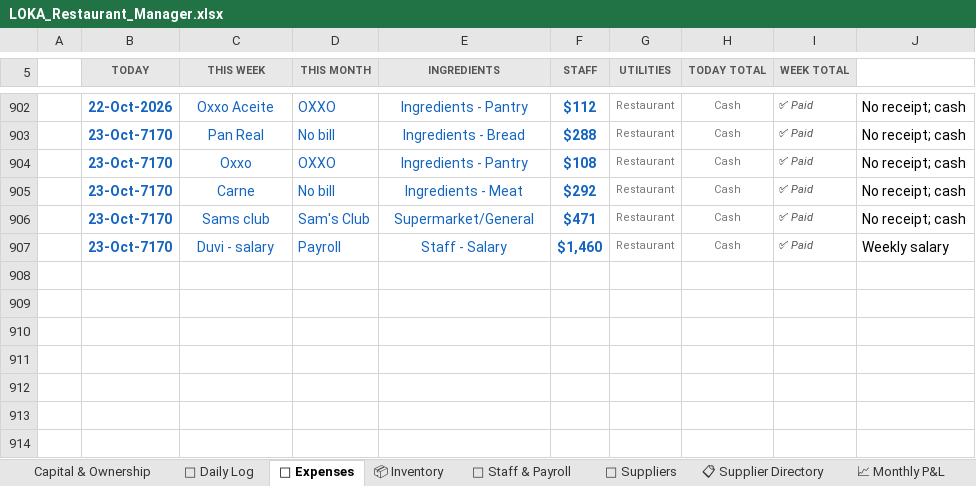
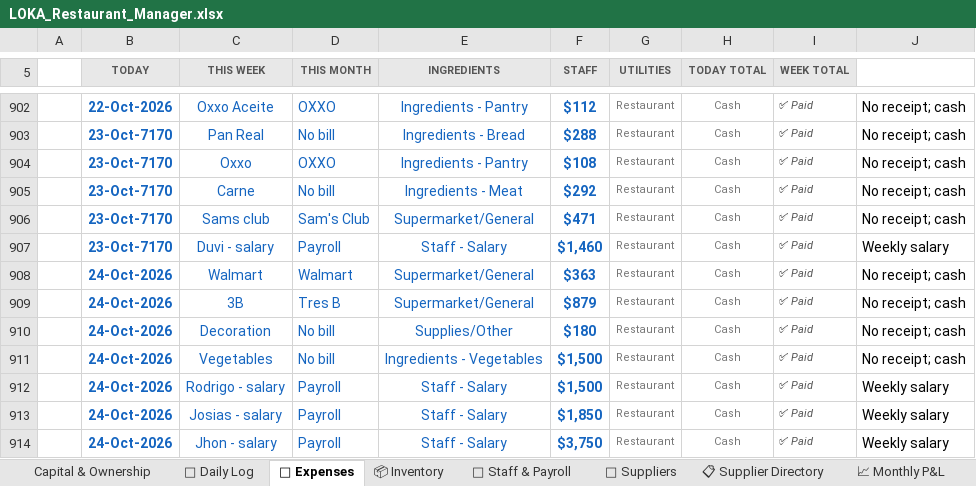
Before and after one commit to mirchimexico-coder/LOKA, an Excel workbook: LOKA_Restaurant_Manager.xlsx, sheet 💸 Expenses, drawn as a sheet; only a part is shown, gaps mark what is left out; values as stored, in another font and other column widths than the file's, no borders; conditional formats not drawn; the diff names each change by its address in the sheet, - before the commit and + after, or states it on an @@ line.

Commit message:
LOKA 28-Oct-2026 | EOD | day 7170-10-23: rev $7,170 exp $2,619 net $4,551 | bal vs capital $-14,582
Changed: LOKA_Restaurant_Manager.xlsx, dashboard.html, loka.py, today.txt
+ 3 backup/day file(s)

```diff
--- a/LOKA_Restaurant_Manager.xlsx (sheet 💸 Expenses)
+++ b/LOKA_Restaurant_Manager.xlsx (sheet 💸 Expenses)
+row 908:  | 24-Oct-2026 | Walmart | Walmart | Supermarket/General | $363 | Restaurant | Cash | ✅ Paid | No receipt; cash
+row 909:  | 24-Oct-2026 | 3B | Tres B | Supermarket/General | $879 | Restaurant | Cash | ✅ Paid | No receipt; cash
+row 910:  | 24-Oct-2026 | Decoration | No bill | Supplies/Other | $180 | Restaurant | Cash | ✅ Paid | No receipt; cash
+row 911:  | 24-Oct-2026 | Vegetables | No bill | Ingredients - Vegetables | $1,500 | Restaurant | Cash | ✅ Paid | No receipt; cash
+row 912:  | 24-Oct-2026 | Rodrigo - salary | Payroll | Staff - Salary | $1,500 | Restaurant | Cash | ✅ Paid | Weekly salary
+row 913:  | 24-Oct-2026 | Josias - salary | Payroll | Staff - Salary | $1,850 | Restaurant | Cash | ✅ Paid | Weekly salary
+row 914:  | 24-Oct-2026 | Jhon - salary | Payroll | Staff - Salary | $3,750 | Restaurant | Cash | ✅ Paid | Weekly salary
```
Also changed, not shown: sheet 📅 Daily Log, sheet 💰 Owner Ledger, sheet Capital & Ownership, 6 other files.
